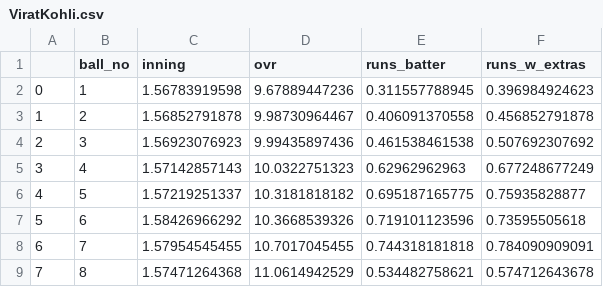
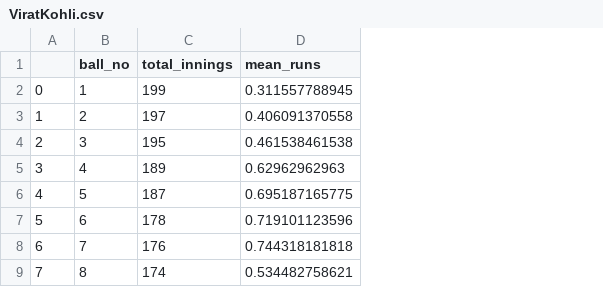
Before and after one commit to mrimal/kirket, a CSV file: playerdata/ViratKohli.csv, drawn as a sheet; only a part is shown; removed rows and columns are numbered as before the commit, all else as after; the diff names each change by its address in the sheet, - before the commit and + after, or states it on an @@ line.

```diff
--- a/playerdata/ViratKohli.csv
+++ b/playerdata/ViratKohli.csv
-column C (inning), rows 2-9: 1.56783919598 | 1.56852791878 | 1.56923076923 | 1.57142857143 | 1.57219251337 | 1.58426966292 | 1.57954545455 | 1.57471264368
-column D (ovr), rows 2-9: 9.67889447236 | 9.98730964467 | 9.99435897436 | 10.0322751323 | 10.3181818182 | 10.3668539326 | 10.7017045455 | 11.0614942529
+column C (total_innings), rows 2-9: 199 | 197 | 195 | 189 | 187 | 178 | 176 | 174
-column F (runs_w_extras), rows 2-9: 0.396984924623 | 0.456852791878 | 0.507692307692 | 0.677248677249 | 0.75935828877 | 0.73595505618 | 0.784090909091 | 0.574712643678
-D1: runs_batter
+D1: mean_runs
```
Also changed, not shown: playerdata/AbdV.csv, playerdata/JoeRoot.csv, 3 other files.
